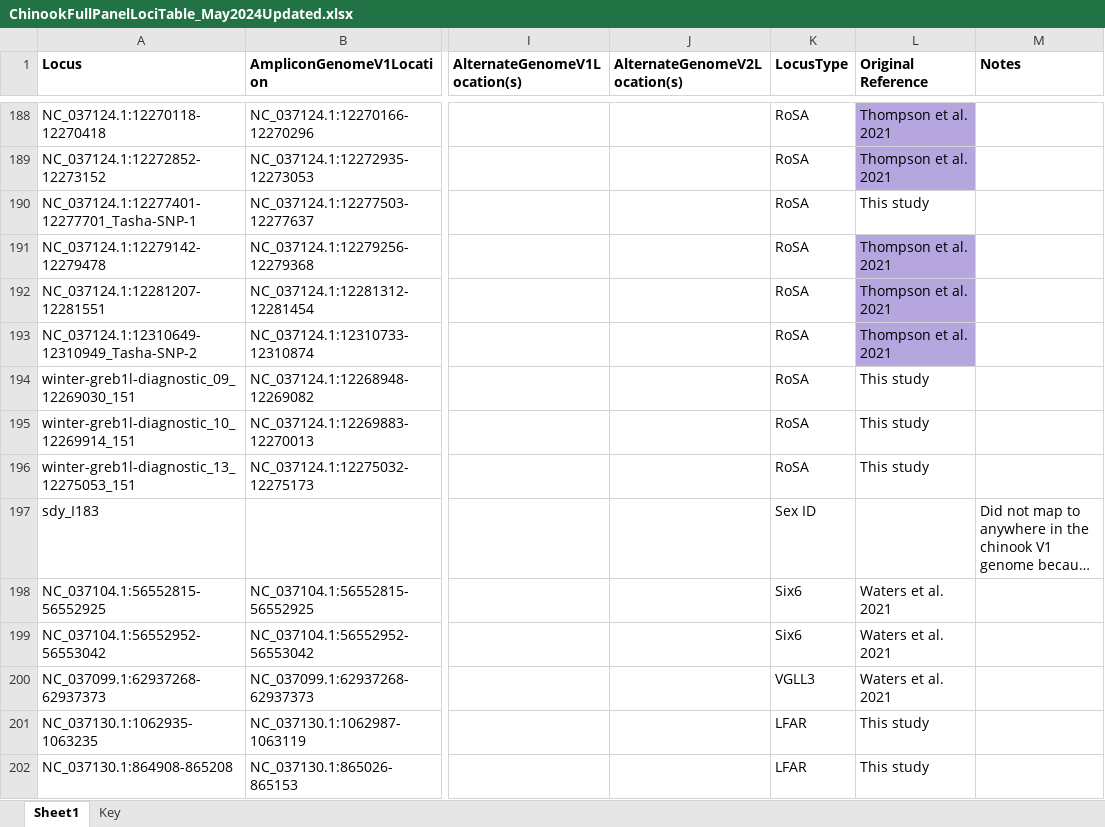
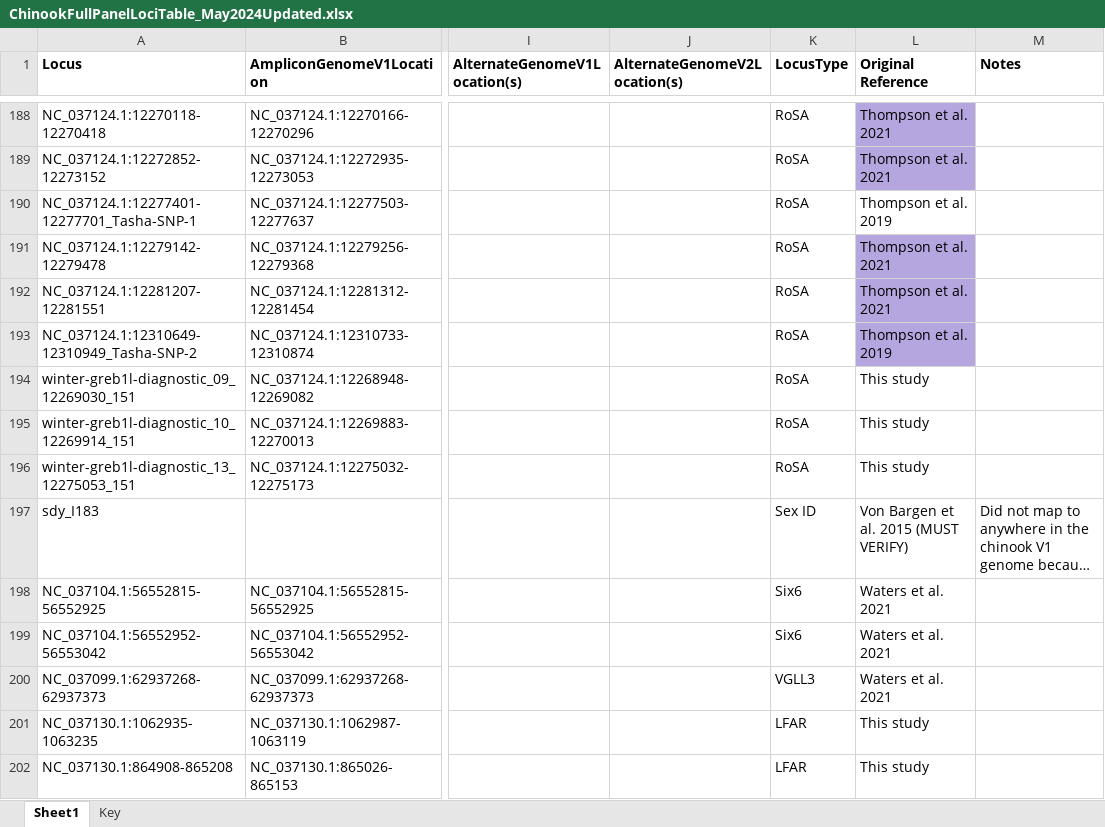
Before and after one commit to eriqande/california-chinook-microhaps, an Excel workbook: extras/Renaming-amplicons/ChinookFullPanelLociTable_May2024Updated.xlsx, sheet Sheet1, drawn as a sheet; only a part is shown, gaps mark what is left out; long unchanged cells end in …; values as stored, in another font and other column widths than the file's, no borders; the diff names each change by its address in the sheet, - before the commit and + after, or states it on an @@ line.

Commit message:
Done with revamping the locus names

```diff
--- a/extras/Renaming-amplicons/ChinookFullPanelLociTable_May2024Updated.xlsx (sheet Sheet1)
+++ b/extras/Renaming-amplicons/ChinookFullPanelLociTable_May2024Updated.xlsx (sheet Sheet1)
-L190 (Original Reference): This study
+L190 (Original Reference): Thompson et al. 2019
-L193 (Original Reference): Thompson et al. 2021
+L193 (Original Reference): Thompson et al. 2019
-L197 (Original Reference): (empty)
+L197 (Original Reference): Von Bargen et al. 2015 (MUST VERIFY)
```
Also changed, not shown: 5 other files.
